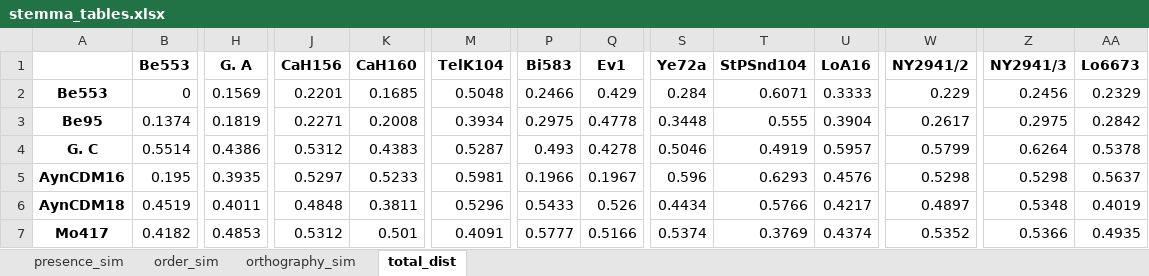
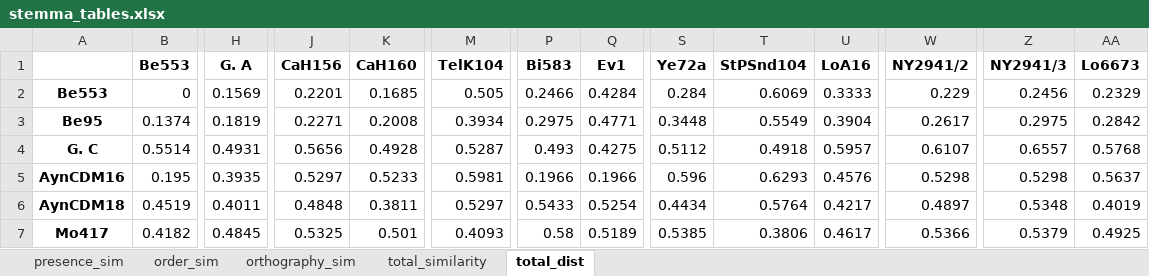
Before and after one commit to GrYakimov/Saints-names-in-the-East-Syriac-Charm-of-Paradise, an Excel workbook: stemma_tables.xlsx, sheet total_dist, drawn as a sheet; only a part is shown, gaps mark what is left out; values as stored, in another font and other column widths than the file's, no borders; the diff covers the shown part only; the diff names each change by its address in the sheet, - before the commit and + after, or states it on an @@ line.

```diff
--- a/stemma_tables.xlsx (sheet total_dist)
+++ b/stemma_tables.xlsx (sheet total_dist)
+sheet tab: total_similarity
-M2 (TelK104): 0.5048
+M2 (TelK104): 0.505
-Q2 (Ev1): 0.429
+Q2 (Ev1): 0.4284
-T2 (StPSnd104): 0.6071
+T2 (StPSnd104): 0.6069
-Q3 (Ev1): 0.4778
+Q3 (Ev1): 0.4771
-T3 (StPSnd104): 0.555
+T3 (StPSnd104): 0.5549
-H4 (G. A): 0.4386
+H4 (G. A): 0.4931
-J4 (CaH156): 0.5312
+J4 (CaH156): 0.5656
-K4 (CaH160): 0.4383
+K4 (CaH160): 0.4928
-Q4 (Ev1): 0.4278
+Q4 (Ev1): 0.4275
-S4 (Ye72a): 0.5046
+S4 (Ye72a): 0.5112
-T4 (StPSnd104): 0.4919
+T4 (StPSnd104): 0.4918
-W4 (NY2941/2): 0.5799
+W4 (NY2941/2): 0.6107
-Z4 (NY2941/3): 0.6264
+Z4 (NY2941/3): 0.6557
-AA4 (Lo6673): 0.5378
+AA4 (Lo6673): 0.5768
-Q5 (Ev1): 0.1967
+Q5 (Ev1): 0.1966
-M6 (TelK104): 0.5296
+M6 (TelK104): 0.5297
-Q6 (Ev1): 0.526
+Q6 (Ev1): 0.5254
-T6 (StPSnd104): 0.5766
+T6 (StPSnd104): 0.5764
-H7 (G. A): 0.4853
+H7 (G. A): 0.4845
-J7 (CaH156): 0.5312
+J7 (CaH156): 0.5325
-M7 (TelK104): 0.4091
+M7 (TelK104): 0.4093
-P7 (Bi583): 0.5777
+P7 (Bi583): 0.58
-Q7 (Ev1): 0.5166
+Q7 (Ev1): 0.5189
-S7 (Ye72a): 0.5374
+S7 (Ye72a): 0.5385
-T7 (StPSnd104): 0.3769
+T7 (StPSnd104): 0.3806
-U7 (LoA16): 0.4374
+U7 (LoA16): 0.4617
-W7 (NY2941/2): 0.5352
+W7 (NY2941/2): 0.5366
-Z7 (NY2941/3): 0.5366
+Z7 (NY2941/3): 0.5379
-AA7 (Lo6673): 0.4935
+AA7 (Lo6673): 0.4925
```
Also changed, not shown: 173 edited cells elsewhere in this sheet, sheet presence_sim, sheet order_sim, sheet orthography_sim, 3 other files.
